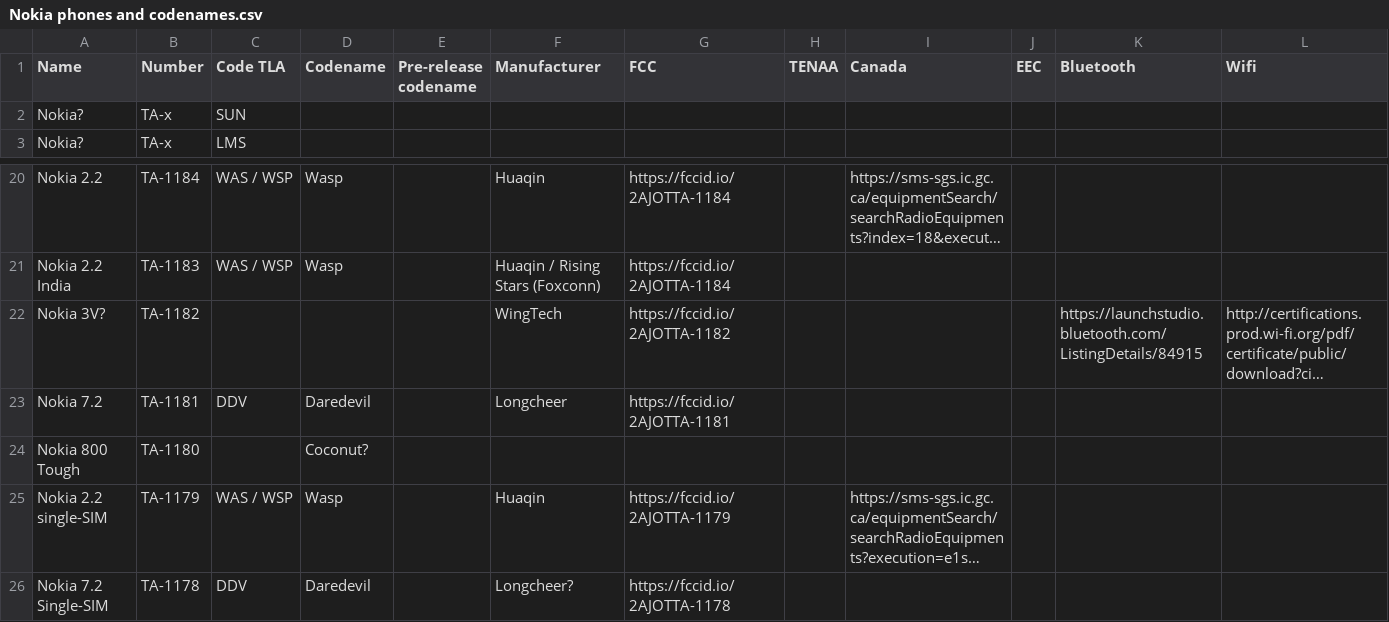
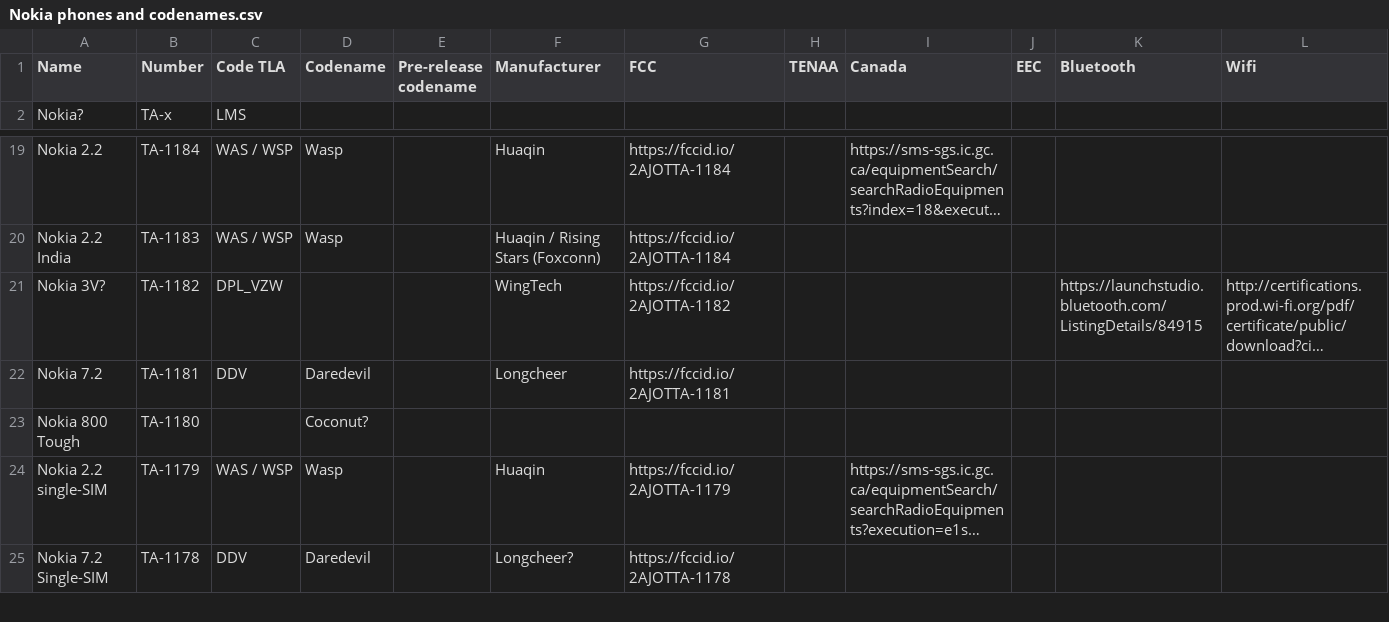
Before and after one commit to madb1lly/HMD-Nokia-phones-data, a CSV file: Nokia phones and codenames.csv, drawn as a sheet; only a part is shown, gaps mark what is left out; long unchanged cells end in …; removed rows and columns are numbered as before the commit, all else as after; the diff names each change by its address in the sheet, - before the commit and + after, or states it on an @@ line.

Commit message:
Removed SUN; Added DPL_VZW
SUN is not for HMD: https://mobile.twitter.com/Hikari_Calyx/status/1187245047034499072
3V  codename DPL_VZW got from Google Play supported devices list.

```diff
--- a/Nokia phones and codenames.csv
+++ b/Nokia phones and codenames.csv
-row 2: Nokia? | TA-x | SUN
-C21 (Code TLA): (empty)
+C21 (Code TLA): DPL_VZW
```
